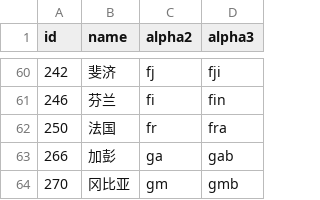
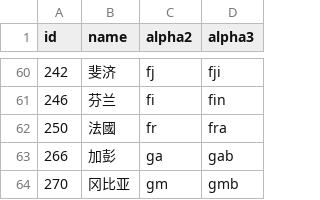
Before and after one commit to stefangabos/world_countries, a CSV file: data/cn/countries.csv, drawn as a sheet; only a part is shown, gaps mark what is left out.

Commit message:
Updated country name

```diff
--- a/data/cn/countries.csv
+++ b/data/cn/countries.csv
@@ -61,3 +61,3 @@ id,name,alpha2,alpha3
 246,芬兰,fi,fin
-250,法国,fr,fra
+250,法國,fr,fra
 266,加彭,ga,gab
```
Also changed, not shown: data/cn/world.csv, 4 other files.
